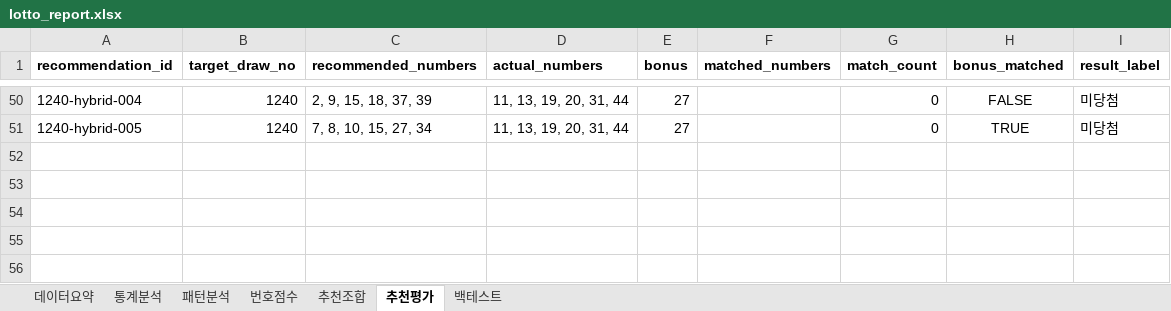
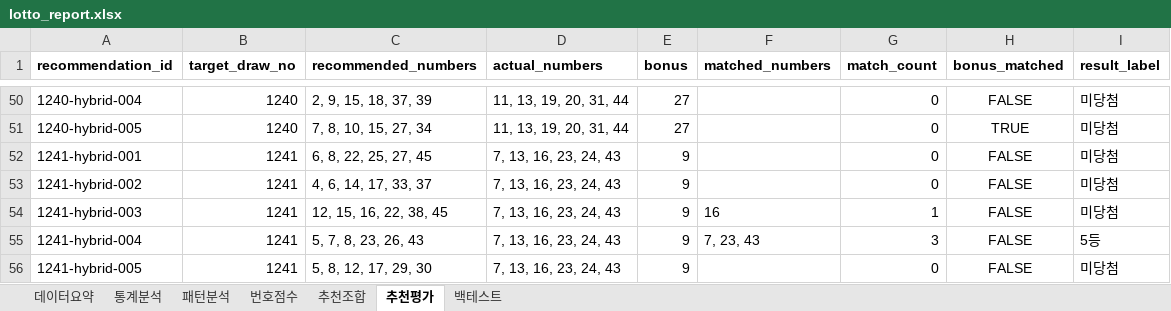
Before and after one commit to chltjtn-create/lotto-analyzer, an Excel workbook: lotto_report.xlsx, sheet 추천평가, drawn as a sheet; only a part is shown, gaps mark what is left out; values as stored, in another font and other column widths than the file's, no borders; the diff names each change by its address in the sheet, - before the commit and + after, or states it on an @@ line.

```diff
--- a/lotto_report.xlsx (sheet 추천평가)
+++ b/lotto_report.xlsx (sheet 추천평가)
+row 52: 1241-hybrid-001 | 1241 | 6, 8, 22, 25, 27, 45 | 7, 13, 16, 23, 24, 43 | 9 |  | 0 | FALSE | 미당첨
+row 53: 1241-hybrid-002 | 1241 | 4, 6, 14, 17, 33, 37 | 7, 13, 16, 23, 24, 43 | 9 |  | 0 | FALSE | 미당첨
+row 54: 1241-hybrid-003 | 1241 | 12, 15, 16, 22, 38, 45 | 7, 13, 16, 23, 24, 43 | 9 | 16 | 1 | FALSE | 미당첨
+row 55: 1241-hybrid-004 | 1241 | 5, 7, 8, 23, 26, 43 | 7, 13, 16, 23, 24, 43 | 9 | 7, 23, 43 | 3 | FALSE | 5등
+row 56: 1241-hybrid-005 | 1241 | 5, 8, 12, 17, 29, 30 | 7, 13, 16, 23, 24, 43 | 9 |  | 0 | FALSE | 미당첨
```
Also changed, not shown: sheet 번호점수, sheet 통계분석, sheet 추천조합, sheet 패턴분석, sheet 데이터요약, 7 other files.
